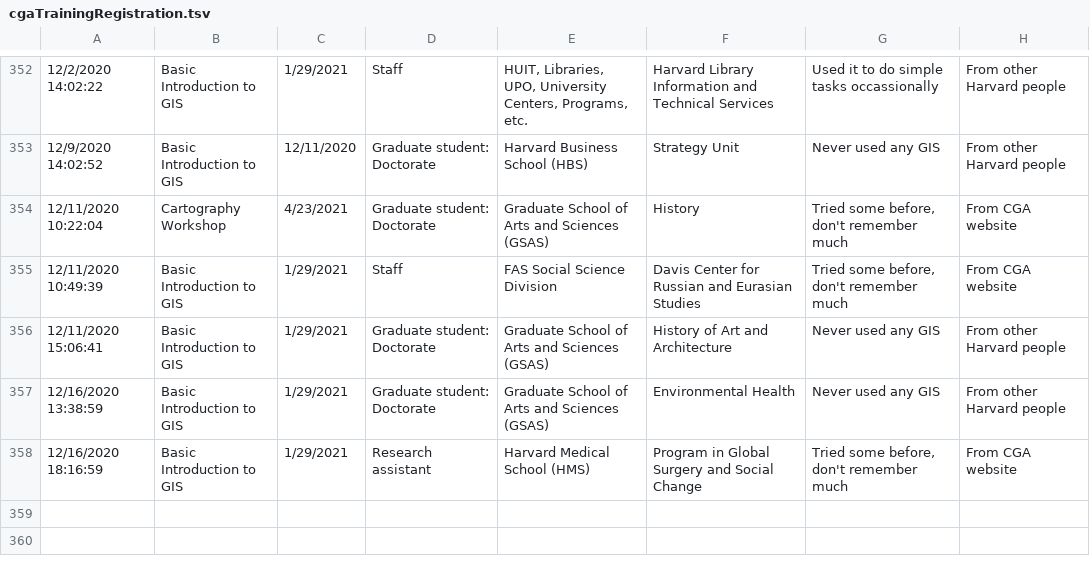
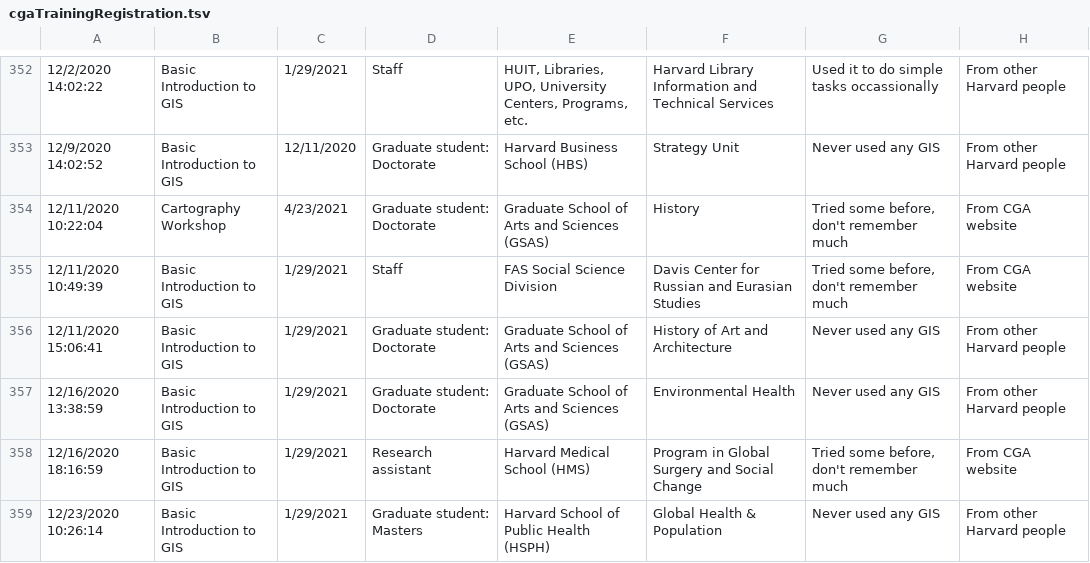
Before and after one commit to IQSS/iqss-metrics-dashboard, a TSV file: assets/data/cgaTrainingRegistration.tsv, drawn as a sheet; only a part is shown, gaps mark what is left out; the diff names each change by its address in the sheet, - before the commit and + after, or states it on an @@ line.

Commit message:
Automated push of new data by iqss-metrics-backend on Thu Dec 24 00:17:07 UTC 2020

```diff
--- a/assets/data/cgaTrainingRegistration.tsv
+++ b/assets/data/cgaTrainingRegistration.tsv
+row 359: 12/23/2020 10:26:14 | Basic Introduction to GIS | 1/29/2021 | Graduate student: Masters | Harvard School of Public Health (HSPH) | Global Health & Population | Never used any GIS | From other Harvard people
```
Also changed, not shown: assets/data/cgaEventRegistration.tsv, assets/data/cga_contact_last_12_months_by_school.tsv, 12 other files.
